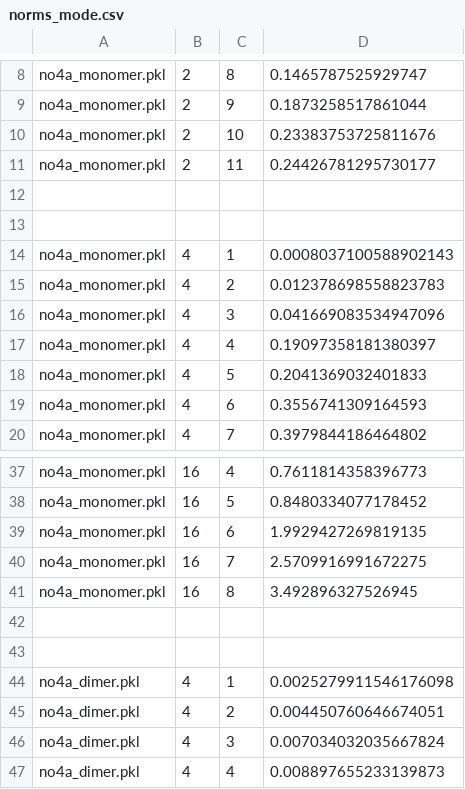
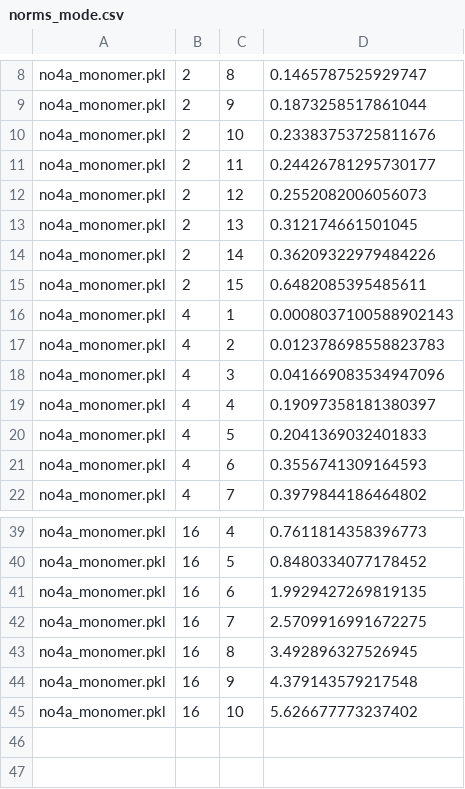
Before and after one commit to PennyLaneAI/pennylane, a CSV file: pennylane/labs/trotter_error/parallel/norms_mode.csv, drawn as a sheet; only a part is shown, gaps mark what is left out; the shorter side is filled out with more unchanged rows; the diff covers the shown part only.

```diff
--- a/pennylane/labs/trotter_error/parallel/norms_mode.csv
+++ b/pennylane/labs/trotter_error/parallel/norms_mode.csv
@@ -11,4 +11,6 @@ no4a_monomer.pkl,2,10,0.23383753725811676
 no4a_monomer.pkl,2,11,0.24426781295730177
-
-
+no4a_monomer.pkl,2,12,0.2552082006056073
+no4a_monomer.pkl,2,13,0.312174661501045
+no4a_monomer.pkl,2,14,0.36209322979484226
+no4a_monomer.pkl,2,15,0.6482085395485611
 no4a_monomer.pkl,4,1,0.0008037100588902143
@@ -41,2 +43,4 @@ no4a_monomer.pkl,16,7,2.5709916991672275
 no4a_monomer.pkl,16,8,3.492896327526945
+no4a_monomer.pkl,16,9,4.379143579217548
+no4a_monomer.pkl,16,10,5.626677773237402
 
```
Also changed, not shown: 42 added rows elsewhere in this file, pennylane/labs/trotter_error/parallel/norms.csv.
